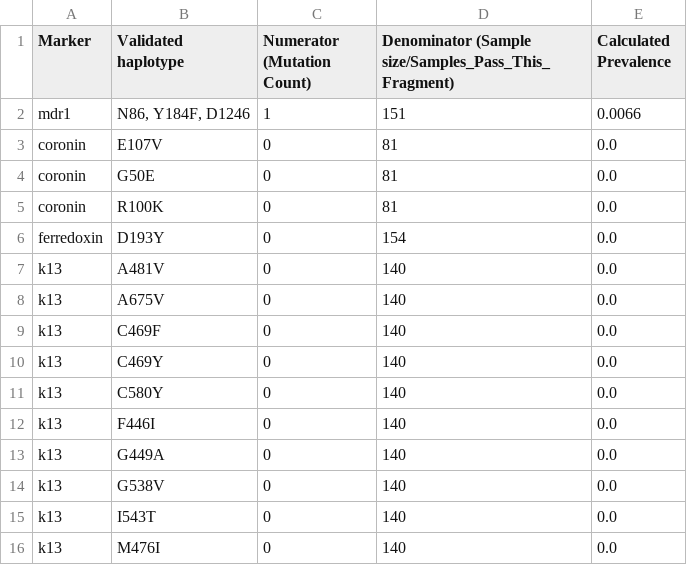
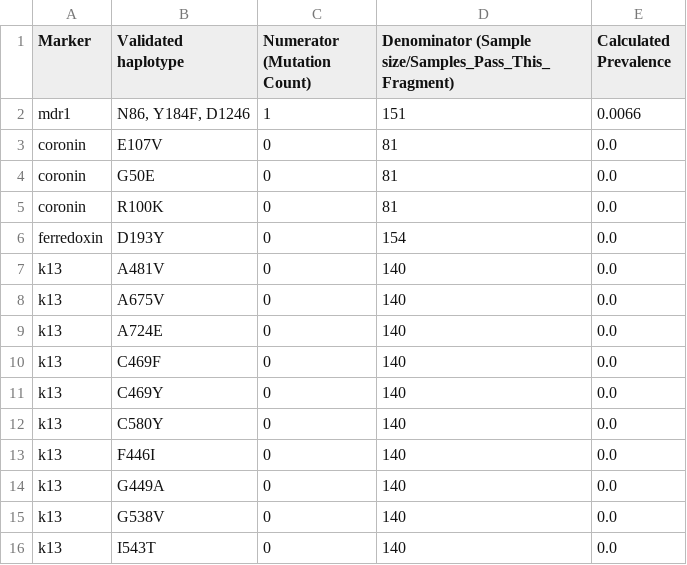
Before and after one commit to IGHacegid2025/malaria-dashboard, a CSV file: site/preprocess/input/sequencing/2021/drugs/state-kebbi.csv, drawn as a sheet; only a part is shown; the shorter side is filled out with more unchanged rows.

```diff
--- a/site/preprocess/input/sequencing/2021/drugs/state-kebbi.csv
+++ b/site/preprocess/input/sequencing/2021/drugs/state-kebbi.csv
@@ -8,2 +8,3 @@ k13,A481V,0,140,0.0
 k13,A675V,0,140,0.0
+k13,A724E,0,140,0.0
 k13,C469F,0,140,0.0
```
Also changed, not shown: site/preprocess/input/sequencing/2021/drugs/state-adamawa.csv, site/preprocess/input/sequencing/2021/drugs/state-bauchi.csv, 43 other files.
